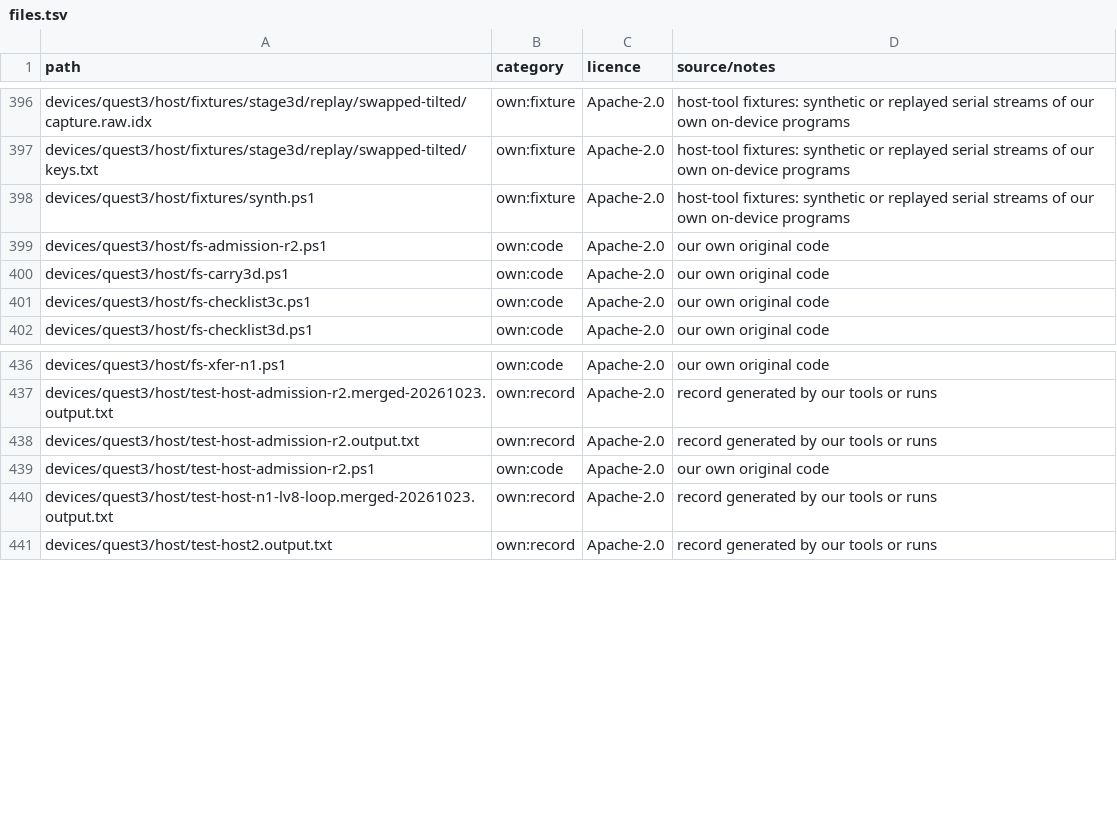
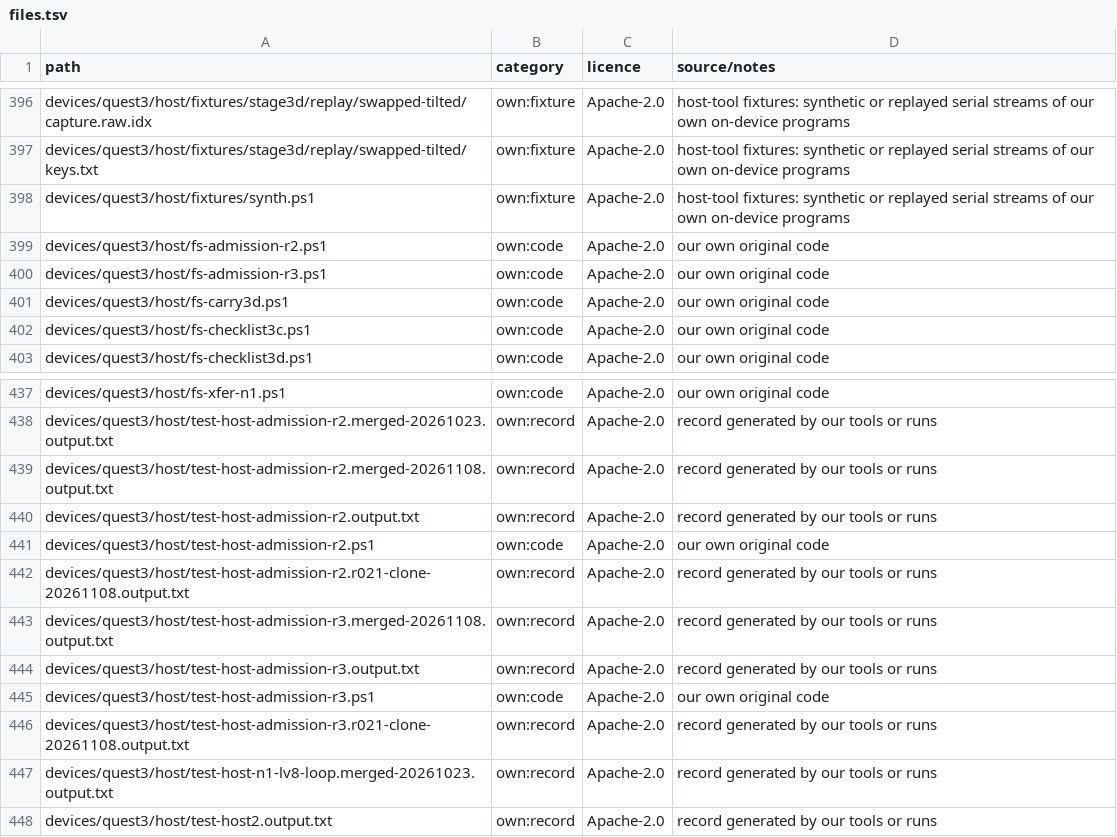
Before and after one commit to continuumxr/frameshift, a TSV file: docs/provenance/files.tsv, drawn as a sheet; only a part is shown, gaps mark what is left out; the diff names each change by its address in the sheet, - before the commit and + after, or states it on an @@ line.

```diff
--- a/docs/provenance/files.tsv
+++ b/docs/provenance/files.tsv
+row 400: devices/quest3/host/fs-admission-r3.ps1 | own:code | Apache-2.0 | our own original code
+row 439: devices/quest3/host/test-host-admission-r2.merged-20261108.output.txt | own:record | Apache-2.0 | record generated by our tools or runs
+row 442: devices/quest3/host/test-host-admission-r2.r021-clone-20261108.output.txt | own:record | Apache-2.0 | record generated by our tools or runs
+row 443: devices/quest3/host/test-host-admission-r3.merged-20261108.output.txt | own:record | Apache-2.0 | record generated by our tools or runs
+row 444: devices/quest3/host/test-host-admission-r3.output.txt | own:record | Apache-2.0 | record generated by our tools or runs
+row 445: devices/quest3/host/test-host-admission-r3.ps1 | own:code | Apache-2.0 | our own original code
+row 446: devices/quest3/host/test-host-admission-r3.r021-clone-20261108.output.txt | own:record | Apache-2.0 | record generated by our tools or runs
```
Also changed, not shown: 23 other files.
